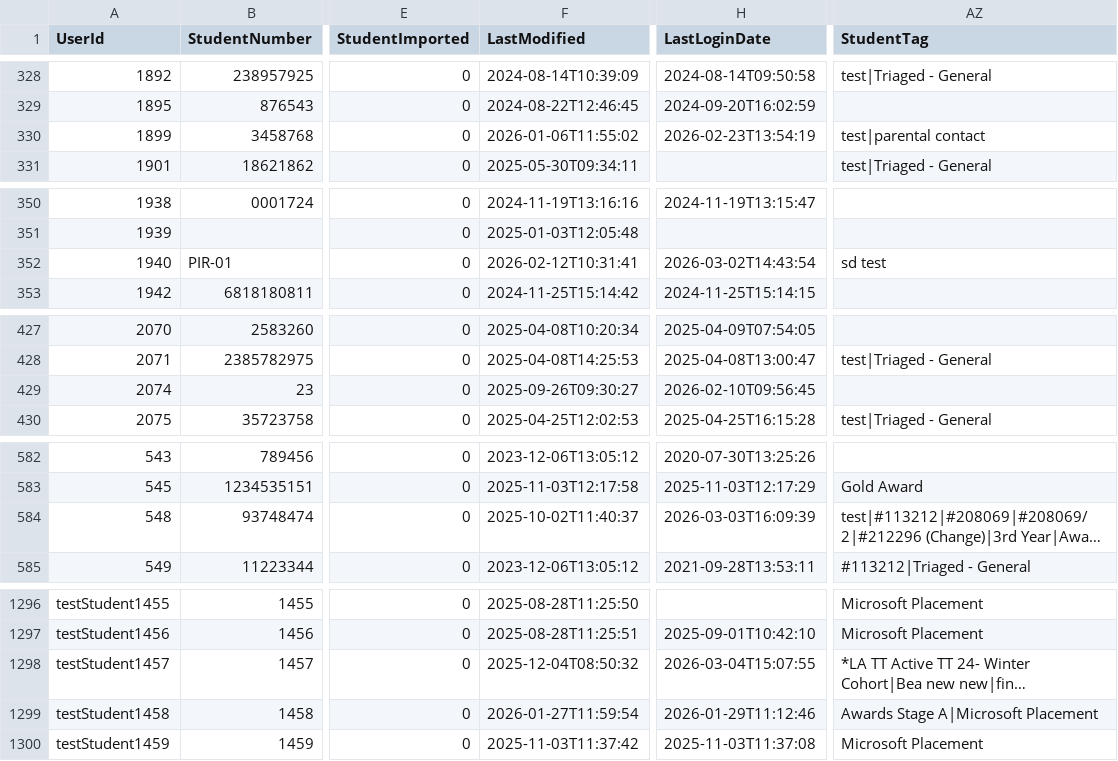
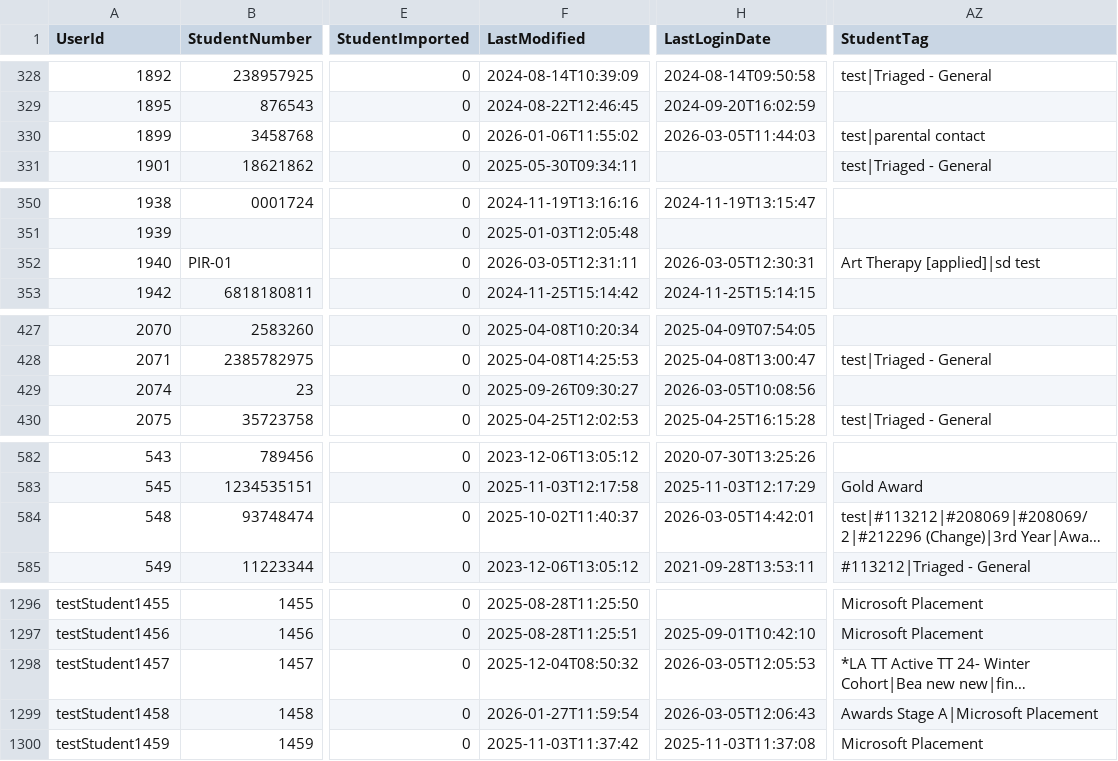
Before and after one commit to falaknaazkhan14/Trial, a CSV file: data/students.csv, drawn as a sheet; only a part is shown, gaps mark what is left out; long unchanged cells end in …; the diff covers the shown part only; the diff names each change by its address in the sheet, - before the commit and + after, or states it on an @@ line.

```diff
--- a/data/students.csv
+++ b/data/students.csv
-H330 (LastLoginDate): 2026-02-23T13:54:19
+H330 (LastLoginDate): 2026-03-05T11:44:03
-F352 (LastModified): 2026-02-12T10:31:41
+F352 (LastModified): 2026-03-05T12:31:11
-H352 (LastLoginDate): 2026-03-02T14:43:54
+H352 (LastLoginDate): 2026-03-05T12:30:31
-AZ352 (StudentTag): sd test
+AZ352 (StudentTag): Art Therapy [applied]|sd test
-H429 (LastLoginDate): 2026-02-10T09:56:45
+H429 (LastLoginDate): 2026-03-05T10:08:56
-H584 (LastLoginDate): 2026-03-03T16:09:39
+H584 (LastLoginDate): 2026-03-05T14:42:01
-H1298 (LastLoginDate): 2026-03-04T15:07:55
+H1298 (LastLoginDate): 2026-03-05T12:05:53
-H1299 (LastLoginDate): 2026-01-29T11:12:46
+H1299 (LastLoginDate): 2026-03-05T12:06:43
```
Also changed, not shown: 2 edited cells elsewhere in this file, data/appointment_bookings.csv, data/appointment_slots.csv, 4 other files.
